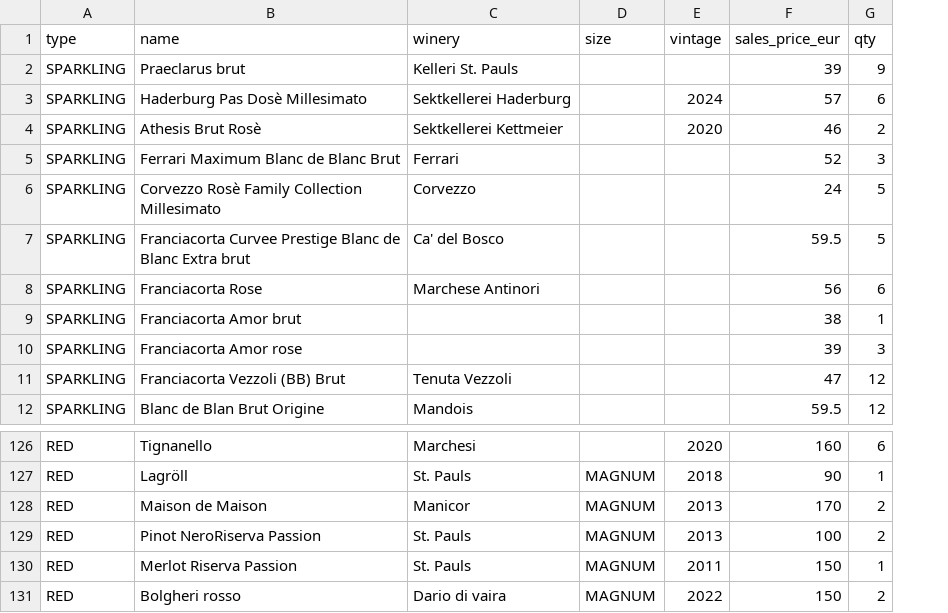
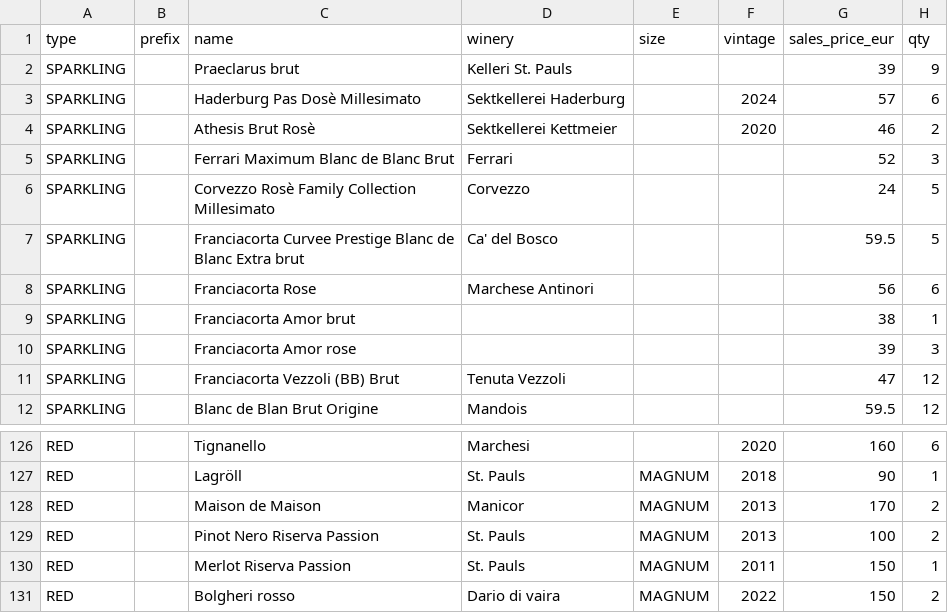
Before and after one commit to lelebus/wcms-onboarding, a CSV file: onboardings/hotel-weingarten/v1-start.csv, drawn as a sheet; only a part is shown, gaps mark what is left out; addresses are those after the commit; the diff names each change by its address in the sheet, - before the commit and + after, or states it on an @@ line.

```diff
--- a/onboardings/hotel-weingarten/v1-start.csv
+++ b/onboardings/hotel-weingarten/v1-start.csv
+column B (prefix), empty
-C129 (name): Pinot NeroRiserva Passion
+C129 (name): Pinot Nero Riserva Passion
```
Also changed, not shown: onboardings/hotel-weingarten/v2-cleaned.csv, 3 other files.
